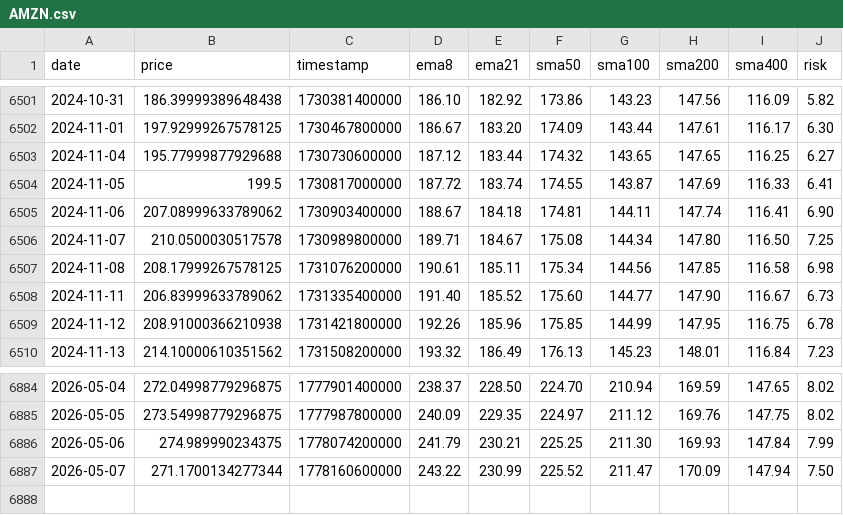
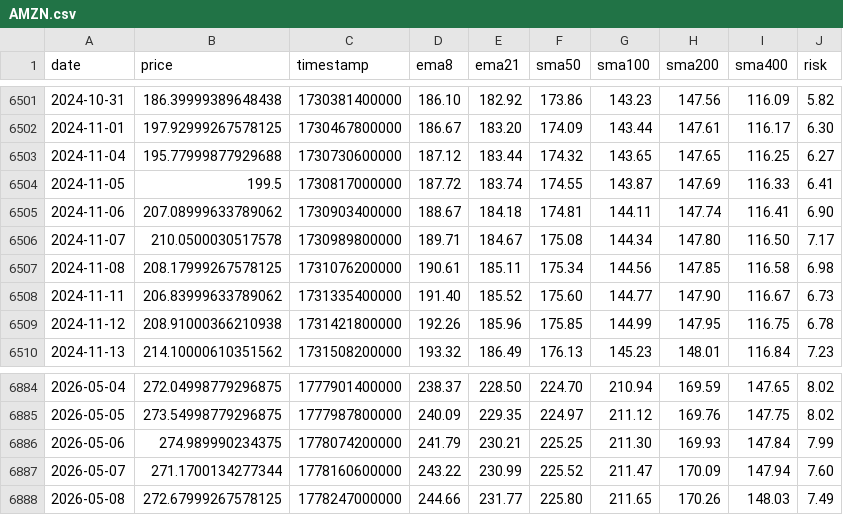
Before and after one commit to APFinance247/APFinancePage, a CSV file: public/stock-data/AMZN.csv, drawn as a sheet; only a part is shown, gaps mark what is left out.

```diff
--- a/public/stock-data/AMZN.csv
+++ b/public/stock-data/AMZN.csv
@@ -6505,3 +6505,3 @@ date,price,timestamp,ema8,ema21,sma50,sma100,sma200,sma400,risk
 2024-11-06,207.08999633789062,1730903400000,188.67,184.18,174.81,144.11,147.74,116.41,6.90
-2024-11-07,210.0500030517578,1730989800000,189.71,184.67,175.08,144.34,147.80,116.50,7.25
+2024-11-07,210.0500030517578,1730989800000,189.71,184.67,175.08,144.34,147.80,116.50,7.17
 2024-11-08,208.17999267578125,1731076200000,190.61,185.11,175.34,144.56,147.85,116.58,6.98
@@ -6886,2 +6886,3 @@ date,price,timestamp,ema8,ema21,sma50,sma100,sma200,sma400,risk
 2026-05-06,274.989990234375,1778074200000,241.79,230.21,225.25,211.30,169.93,147.84,7.99
-2026-05-07,271.1700134277344,1778160600000,243.22,230.99,225.52,211.47,170.09,147.94,7.50
+2026-05-07,271.1700134277344,1778160600000,243.22,230.99,225.52,211.47,170.09,147.94,7.60
+2026-05-08,272.67999267578125,1778247000000,244.66,231.77,225.80,211.65,170.26,148.03,7.49
```
Also changed, not shown: public/stock-data/AAPL.csv, public/stock-data/BTC.csv, 10 other files.
